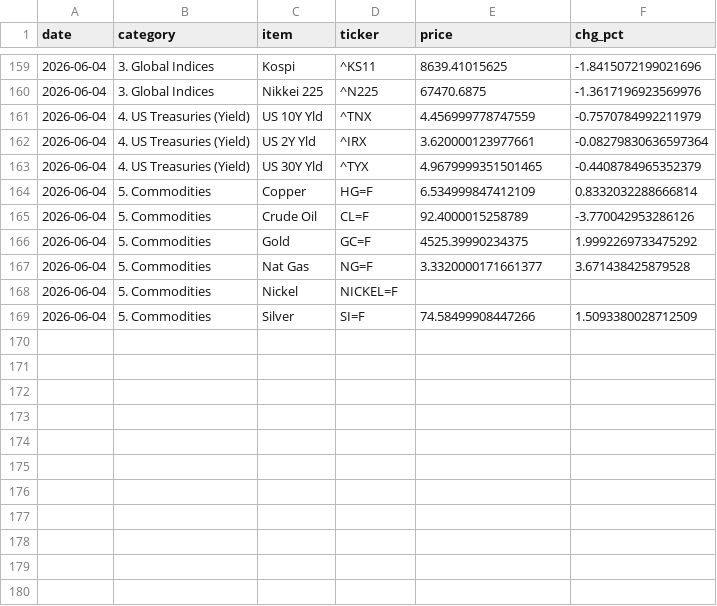
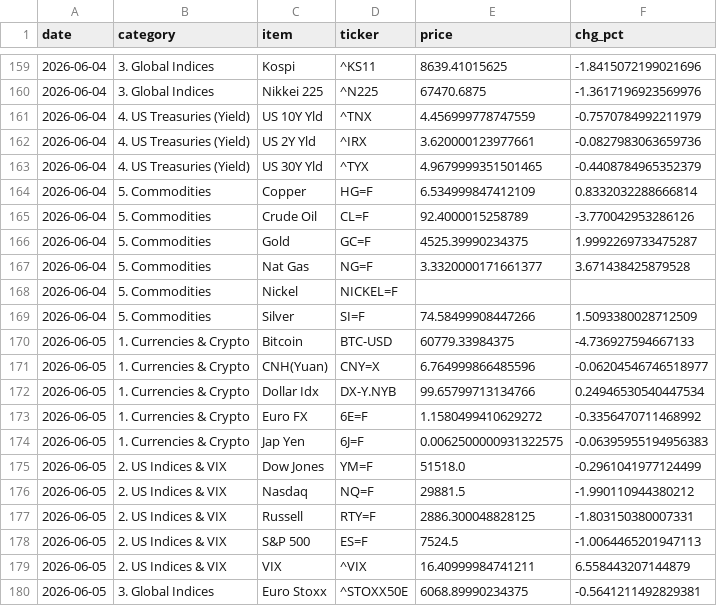
Before and after one commit to hyobot/niceweather, a CSV file: data/market_history.csv, drawn as a sheet; only a part is shown, gaps mark what is left out; the diff covers the shown part only.

Commit message:
Update market history

```diff
--- a/data/market_history.csv
+++ b/data/market_history.csv
@@ -161,3 +161,3 @@
 2026-06-04,4. US Treasuries (Yield),US 10Y Yld,^TNX,4.456999778747559,-0.7570784992211979
-2026-06-04,4. US Treasuries (Yield),US 2Y Yld,^IRX,3.620000123977661,-0.08279830636597364
+2026-06-04,4. US Treasuries (Yield),US 2Y Yld,^IRX,3.620000123977661,-0.0827983063659736
 2026-06-04,4. US Treasuries (Yield),US 30Y Yld,^TYX,4.9679999351501465,-0.4408784965352379
@@ -165,3 +165,3 @@
 2026-06-04,5. Commodities,Crude Oil,CL=F,92.4000015258789,-3.770042953286126
-2026-06-04,5. Commodities,Gold,GC=F,4525.39990234375,1.9992269733475292
+2026-06-04,5. Commodities,Gold,GC=F,4525.39990234375,1.9992269733475287
 2026-06-04,5. Commodities,Nat Gas,NG=F,3.3320000171661377,3.671438425879528
@@ -169 +169,12 @@
 2026-06-04,5. Commodities,Silver,SI=F,74.58499908447266,1.5093380028712509
+2026-06-05,1. Currencies & Crypto,Bitcoin,BTC-USD,60779.33984375,-4.736927594667133
+2026-06-05,1. Currencies & Crypto,CNH(Yuan),CNY=X,6.764999866485596,-0.06204546746518977
+2026-06-05,1. Currencies & Crypto,Dollar Idx,DX-Y.NYB,99.65799713134766,0.24946530540447534
+2026-06-05,1. Currencies & Crypto,Euro FX,6E=F,1.1580499410629272,-0.3356470711468992
+2026-06-05,1. Currencies & Crypto,Jap Yen,6J=F,0.0062500000931322575,-0.06395955194956383
+2026-06-05,2. US Indices & VIX,Dow Jones,YM=F,51518.0,-0.2961041977124499
+2026-06-05,2. US Indices & VIX,Nasdaq,NQ=F,29881.5,-1.990110944380212
+2026-06-05,2. US Indices & VIX,Russell,RTY=F,2886.300048828125,-1.803150380007331
+2026-06-05,2. US Indices & VIX,S&P 500,ES=F,7524.5,-1.0064465201947113
+2026-06-05,2. US Indices & VIX,VIX,^VIX,16.40999984741211,6.558443207144879
+2026-06-05,3. Global Indices,Euro Stoxx,^STOXX50E,6068.89990234375,-0.5641211492829381
```
Also changed, not shown: 13 added rows and 7 edited cells elsewhere in this file, data/dashboard_history.csv.
